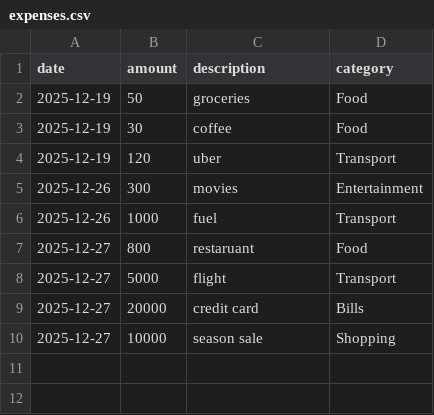
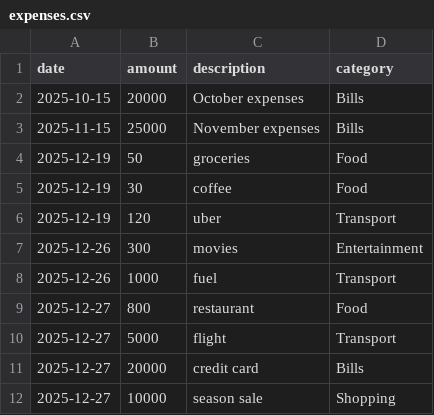
Before and after one commit to usere2211-alt/finance-dashboard, a CSV file: expenses.csv, drawn as a sheet.

```diff
--- a/expenses.csv
+++ b/expenses.csv
@@ -1,2 +1,4 @@
 date,amount,description,category
+2025-10-15,20000,October expenses,Bills
+2025-11-15,25000,November expenses,Bills
 2025-12-19,50,groceries,Food
@@ -6,3 +8,3 @@ date,amount,description,category
 2025-12-26,1000,fuel,Transport
-2025-12-27,800,restaruant,Food
+2025-12-27,800,restaurant,Food
 2025-12-27,5000,flight,Transport
```
Also changed, not shown: income.csv, 4 other files.
